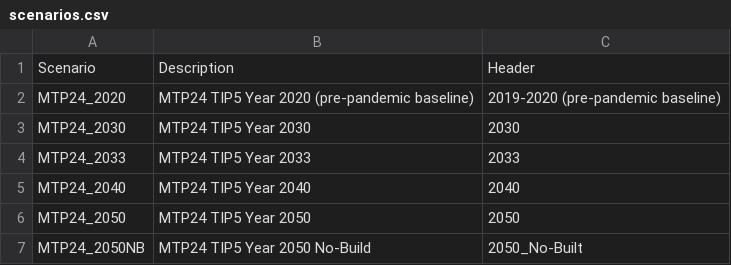
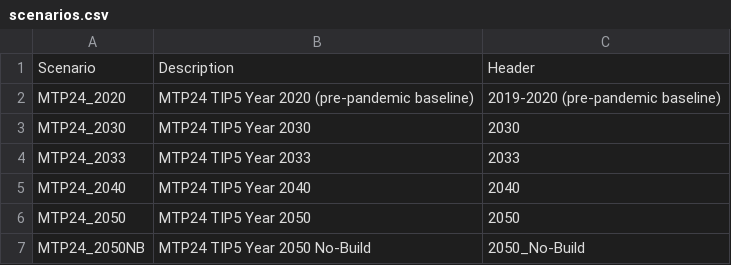
Before and after one commit to atlregional/ABMVIZ_MTP24TIP5, a CSV file: data/scenarios.csv, drawn as a sheet.

Commit message:
Fix typo in scenarios.csv for No-Build entry

```diff
--- a/data/scenarios.csv
+++ b/data/scenarios.csv
@@ -6,2 +6,2 @@ MTP24_2040,MTP24 TIP5 Year 2040,2040
 MTP24_2050,MTP24 TIP5 Year 2050,2050
-MTP24_2050NB,MTP24 TIP5 Year 2050 No-Build,2050_No-Built
+MTP24_2050NB,MTP24 TIP5 Year 2050 No-Build,2050_No-Build
```
